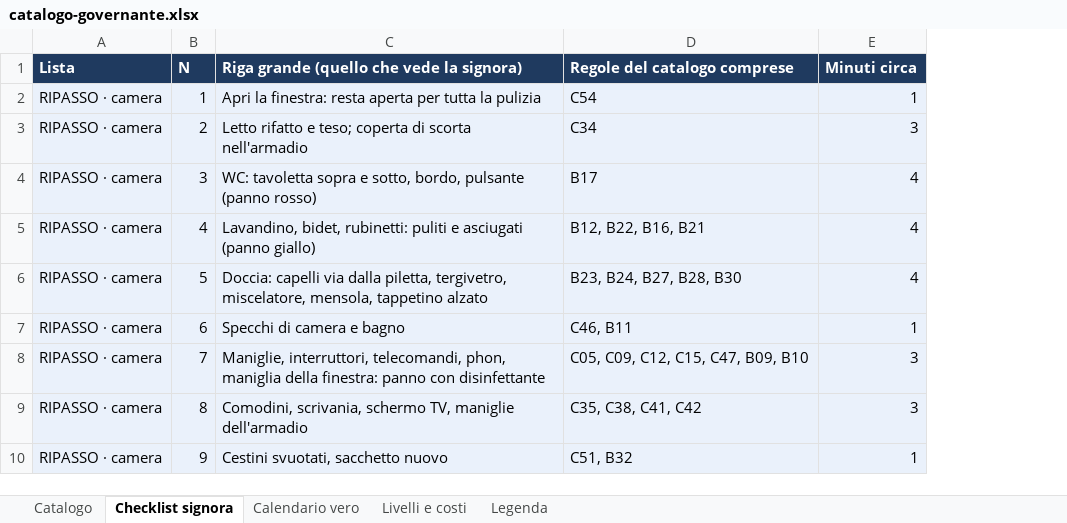
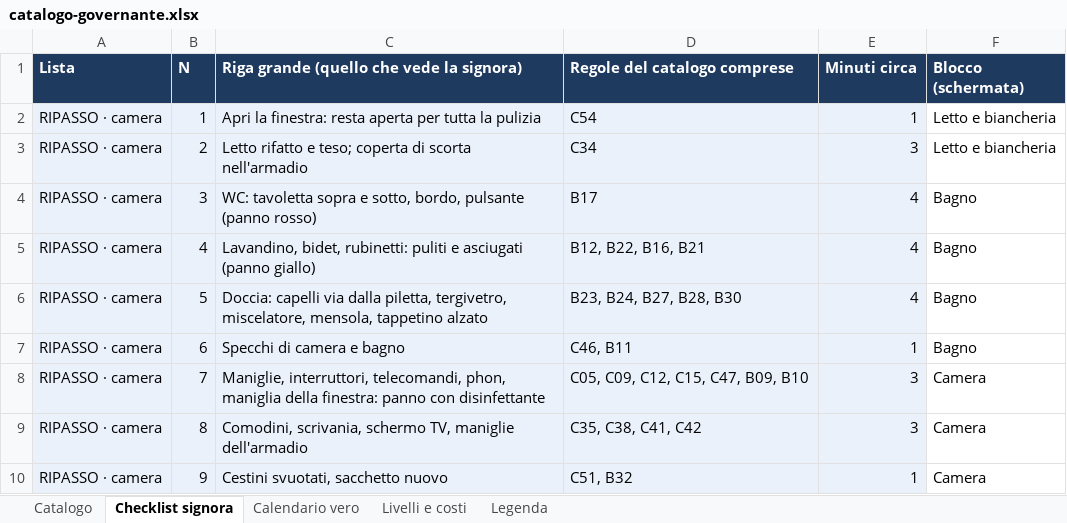
Before and after one commit to michelepegoli2210-hub/pulizie-stanze-ricci, an Excel workbook: catalogo/catalogo-governante.xlsx, sheet Checklist signora, drawn as a sheet; only a part is shown; values as stored, in another font and other column widths than the file's, no borders; the diff names each change by its address in the sheet, - before the commit and + after, or states it on an @@ line.

Commit message:
Excel: colonna Blocco (schermata) nella checklist, budget Base via Zara 10/25

```diff
--- a/catalogo/catalogo-governante.xlsx (sheet Checklist signora)
+++ b/catalogo/catalogo-governante.xlsx (sheet Checklist signora)
+column F (Blocco (schermata)), rows 2-10: Letto e biancheria | Letto e biancheria | Bagno | Bagno | Bagno | Bagno | Camera | Camera | Camera
```
Also changed, not shown: sheet Calendario vero, sheet Legenda.
